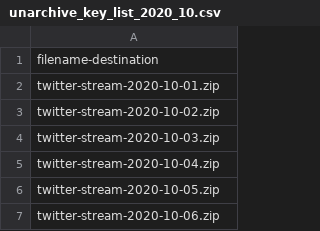
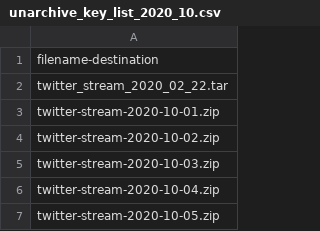
Before and after one commit to laelgelc/gelc, a CSV file: unarchive_key_list_2020_10.csv, drawn as a sheet; only a part is shown; the shorter side is filled out with more unchanged rows; the diff names each change by its address in the sheet, - before the commit and + after, or states it on an @@ line.

```diff
--- a/unarchive_key_list_2020_10.csv
+++ b/unarchive_key_list_2020_10.csv
+row 2: twitter_stream_2020_02_22.tar
```
Also changed, not shown: unarchive_key_list_2020_1.csv, unarchive_key_list_2020_11.csv, 9 other files.
